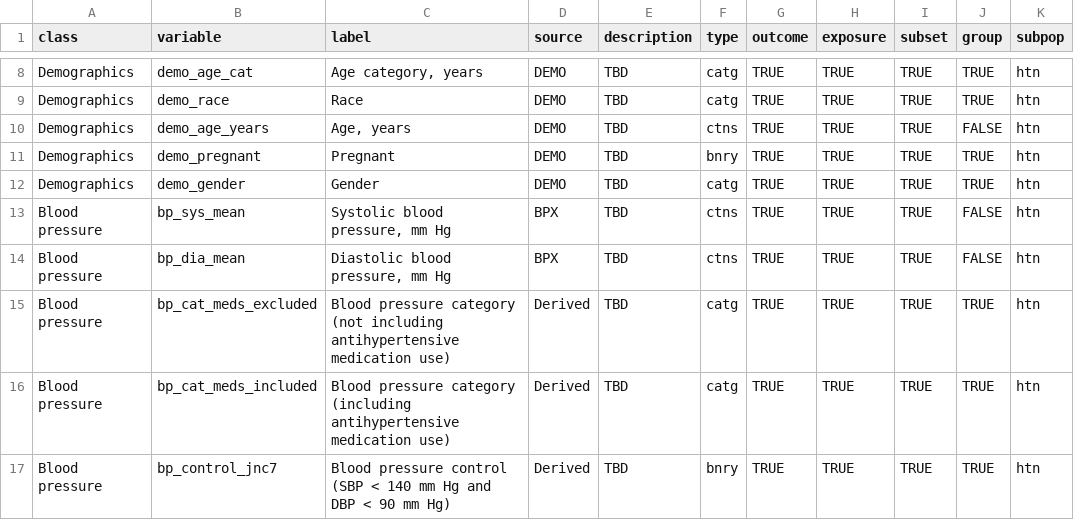
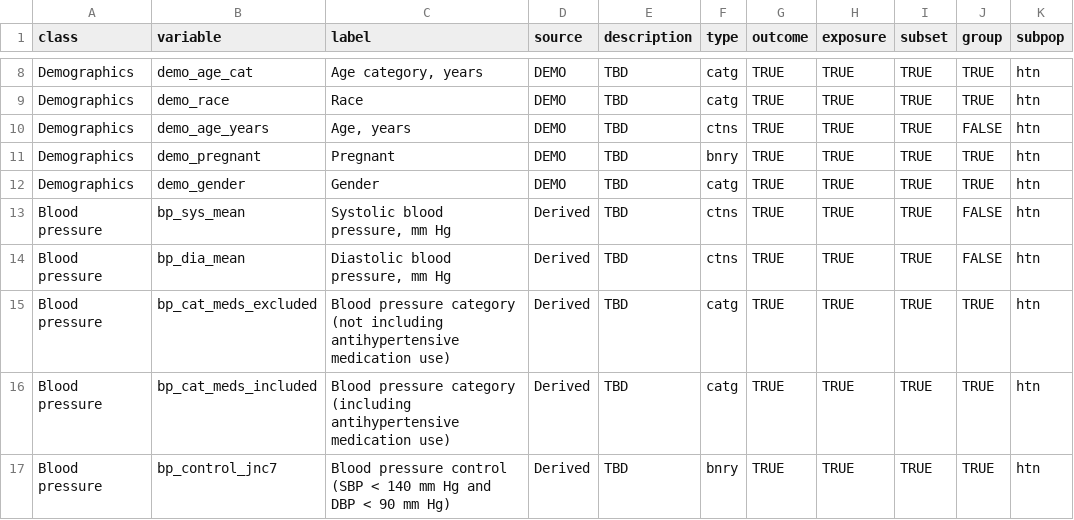
Before and after one commit to jhs-hwg/cardioStatsUSA, a CSV file: data-raw/nhanes_key.csv, drawn as a sheet; only a part is shown, gaps mark what is left out.

```diff
--- a/data-raw/nhanes_key.csv
+++ b/data-raw/nhanes_key.csv
@@ -12,4 +12,4 @@ Demographics,demo_pregnant,Pregnant,DEMO,TBD,bnry,TRUE,TRUE,TRUE,TRUE,htn
 Demographics,demo_gender,Gender,DEMO,TBD,catg,TRUE,TRUE,TRUE,TRUE,htn
-Blood pressure,bp_sys_mean,"Systolic blood pressure, mm Hg",BPX,TBD,ctns,TRUE,TRUE,TRUE,FALSE,htn
-Blood pressure,bp_dia_mean,"Diastolic blood pressure, mm Hg",BPX,TBD,ctns,TRUE,TRUE,TRUE,FALSE,htn
+Blood pressure,bp_sys_mean,"Systolic blood pressure, mm Hg",Derived,TBD,ctns,TRUE,TRUE,TRUE,FALSE,htn
+Blood pressure,bp_dia_mean,"Diastolic blood pressure, mm Hg",Derived,TBD,ctns,TRUE,TRUE,TRUE,FALSE,htn
 Blood pressure,bp_cat_meds_excluded,Blood pressure category (not including antihypertensive medication use),Derived,TBD,catg,TRUE,TRUE,TRUE,TRUE,htn
```
Also changed, not shown: 41 other files.
